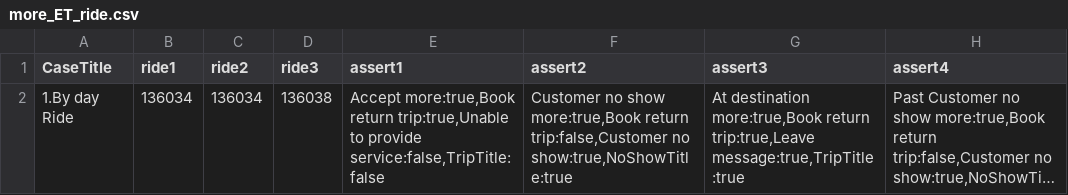
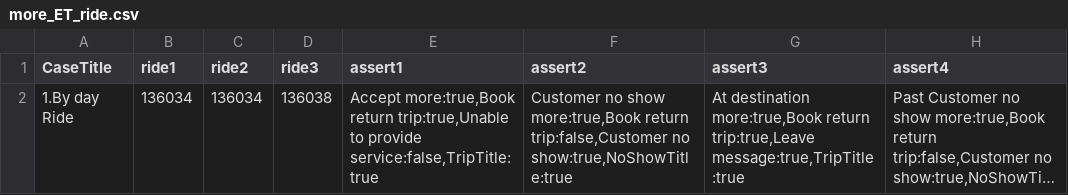
Before and after one commit to liuxuanrio/Elife_AutoTest, a CSV file: data/test_case_file/driver_app/more_ET_ride.csv, drawn as a sheet; only a part is shown; long unchanged cells end in …; the diff names each change by its address in the sheet, - before the commit and + after, or states it on an @@ line.

Commit message:
test33

```diff
--- a/data/test_case_file/driver_app/more_ET_ride.csv
+++ b/data/test_case_file/driver_app/more_ET_ride.csv
-E2 (assert1): …to provide service:false,TripTitle:false
+E2 (assert1): …to provide service:false,TripTitle:true
```
Also changed, not shown: 5 other files.
